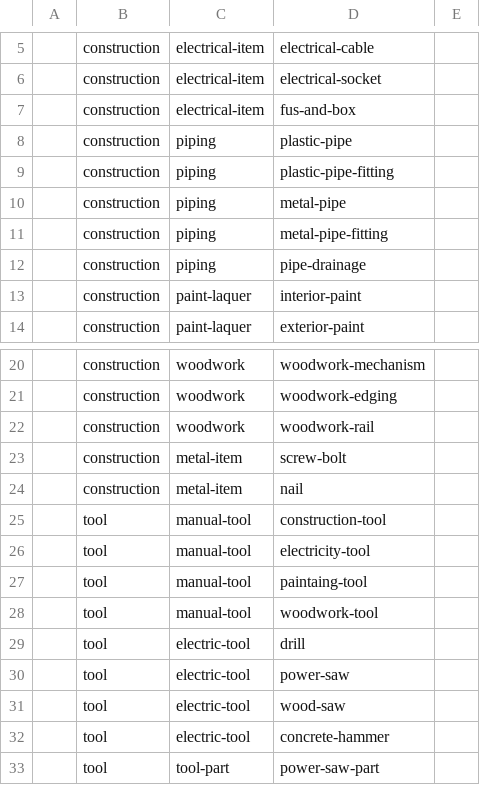
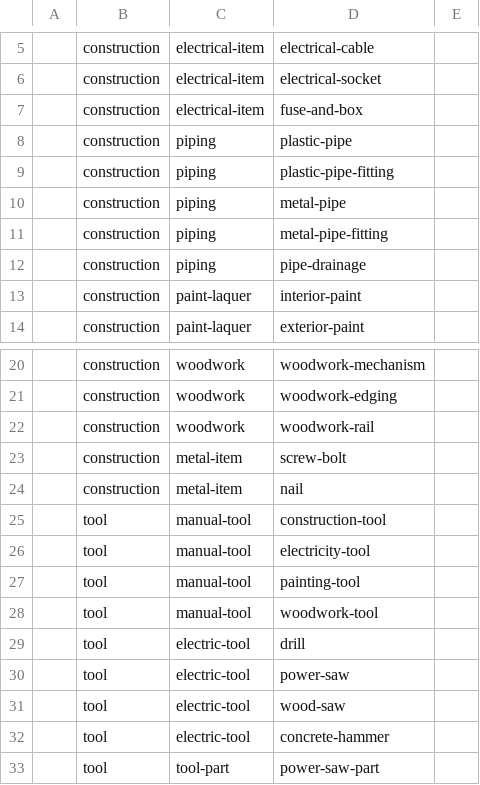
Before and after one commit to la-mk/lamk, a CSV file: packages/categories/categories.csv, drawn as a sheet; only a part is shown, gaps mark what is left out; the diff names each change by its address in the sheet, - before the commit and + after, or states it on an @@ line.

Commit message:
Add translations for construction, home, and tools categories

```diff
--- a/packages/categories/categories.csv
+++ b/packages/categories/categories.csv
-D7: fus-and-box
+D7: fuse-and-box
-D27: paintaing-tool
+D27: painting-tool
```
Also changed, not shown: 5 other files.
